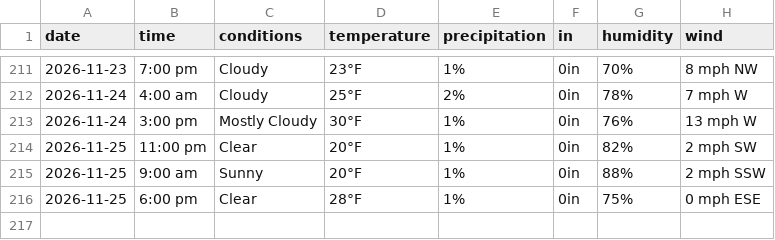
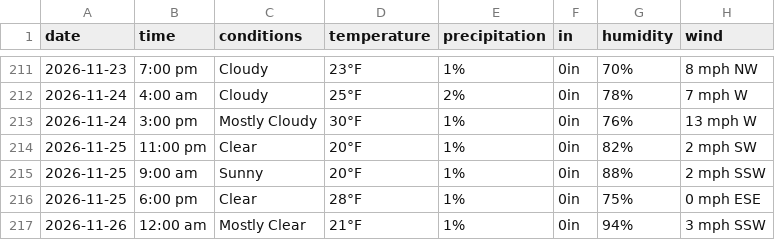
Before and after one commit to dpteddy/SDC-dashboard, a CSV file: data/weather_data.csv, drawn as a sheet; only a part is shown, gaps mark what is left out.

```diff
--- a/data/weather_data.csv
+++ b/data/weather_data.csv
@@ -216 +216,2 @@ date,time,conditions,temperature,precipitation,in,humidity,wind
 2026-11-25,6:00 pm,Clear,28°F,1%,0in,75%,0 mph ESE
+2026-11-26,12:00 am,Mostly Clear,21°F,1%,0in,94%,3 mph SSW
```
